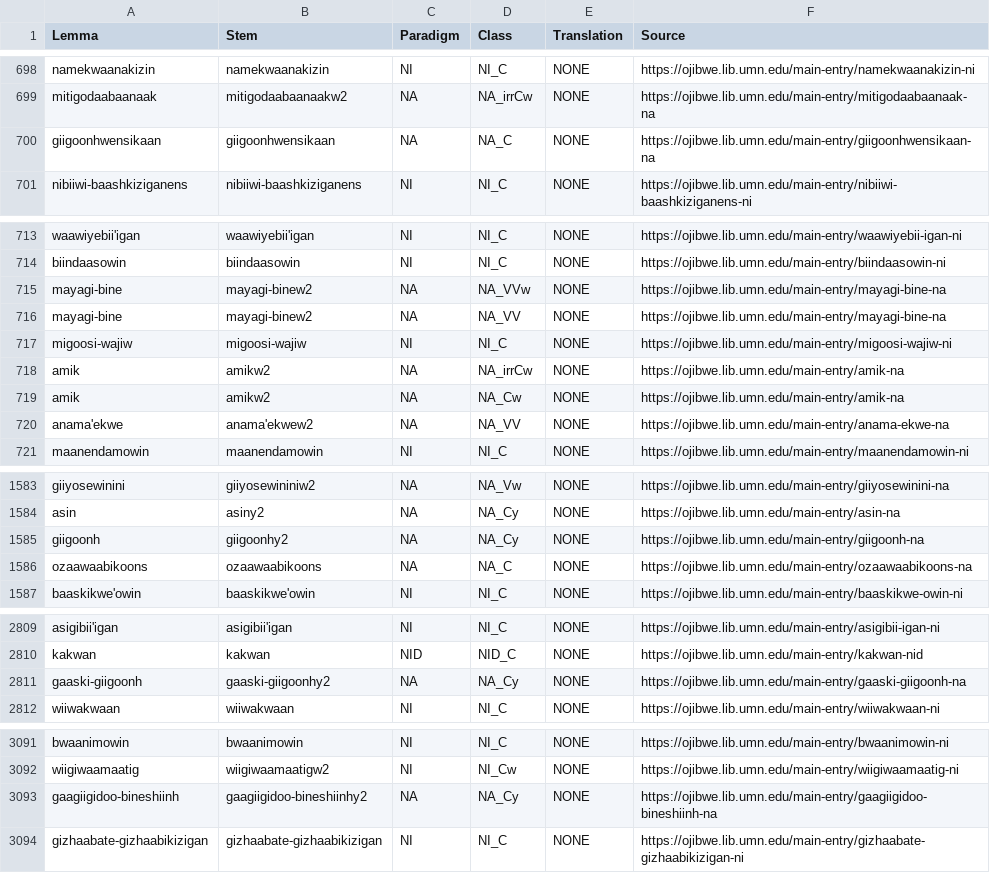
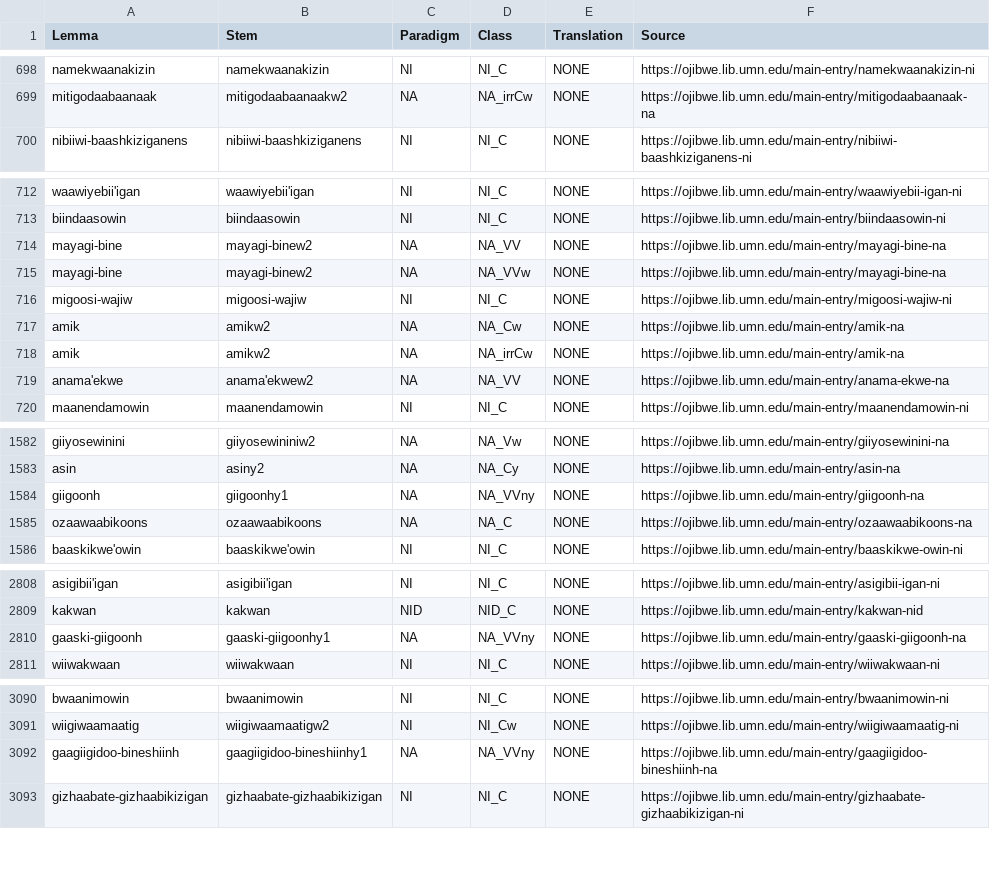
Before and after one commit to ELF-Lab/OjibweLexicon, a CSV file: OPD/NOUNS.csv, drawn as a sheet; only a part is shown, gaps mark what is left out; the diff covers the shown part only.

Commit message:
strange bug with VVny classification
This is not a nice solution -- but it does the trick. Don't know why giigoonh|gaaski-giigoonh|gaagiigidoo-bineshiinh where not getting classed right.

```diff
--- a/OPD/NOUNS.csv
+++ b/OPD/NOUNS.csv
@@ -699,3 +699,2 @@ namekwaanakizin,namekwaanakizin,NI,NI_C,NONE,https://ojibwe.lib.umn.edu/main-ent
 mitigodaabaanaak,mitigodaabaanaakw2,NA,NA_irrCw,NONE,https://ojibwe.lib.umn.edu/main-entry/mitigodaabaanaak-na
-giigoonhwensikaan,giigoonhwensikaan,NA,NA_C,NONE,https://ojibwe.lib.umn.edu/main-entry/giigoonhwensikaan-na
 nibiiwi-baashkiziganens,nibiiwi-baashkiziganens,NI,NI_C,NONE,https://ojibwe.lib.umn.edu/main-entry/nibiiwi-baashkiziganens-ni
@@ -714,7 +713,7 @@ waawiyebii'igan,waawiyebii'igan,NI,NI_C,NONE,https://ojibwe.lib.umn.edu/main-ent
 biindaasowin,biindaasowin,NI,NI_C,NONE,https://ojibwe.lib.umn.edu/main-entry/biindaasowin-ni
-mayagi-bine,mayagi-binew2,NA,NA_VVw,NONE,https://ojibwe.lib.umn.edu/main-entry/mayagi-bine-na
 mayagi-bine,mayagi-binew2,NA,NA_VV,NONE,https://ojibwe.lib.umn.edu/main-entry/mayagi-bine-na
+mayagi-bine,mayagi-binew2,NA,NA_VVw,NONE,https://ojibwe.lib.umn.edu/main-entry/mayagi-bine-na
 migoosi-wajiw,migoosi-wajiw,NI,NI_C,NONE,https://ojibwe.lib.umn.edu/main-entry/migoosi-wajiw-ni
-amik,amikw2,NA,NA_irrCw,NONE,https://ojibwe.lib.umn.edu/main-entry/amik-na
 amik,amikw2,NA,NA_Cw,NONE,https://ojibwe.lib.umn.edu/main-entry/amik-na
+amik,amikw2,NA,NA_irrCw,NONE,https://ojibwe.lib.umn.edu/main-entry/amik-na
 anama'ekwe,anama'ekwew2,NA,NA_VV,NONE,https://ojibwe.lib.umn.edu/main-entry/anama-ekwe-na
@@ -1584,3 +1583,3 @@ giiyosewinini,giiyosewininiw2,NA,NA_Vw,NONE,https://ojibwe.lib.umn.edu/main-entr
 asin,asiny2,NA,NA_Cy,NONE,https://ojibwe.lib.umn.edu/main-entry/asin-na
-giigoonh,giigoonhy2,NA,NA_Cy,NONE,https://ojibwe.lib.umn.edu/main-entry/giigoonh-na
+giigoonh,giigoonhy1,NA,NA_VVny,NONE,https://ojibwe.lib.umn.edu/main-entry/giigoonh-na
 ozaawaabikoons,ozaawaabikoons,NA,NA_C,NONE,https://ojibwe.lib.umn.edu/main-entry/ozaawaabikoons-na
@@ -2810,3 +2809,3 @@ asigibii'igan,asigibii'igan,NI,NI_C,NONE,https://ojibwe.lib.umn.edu/main-entry/a
 kakwan,kakwan,NID,NID_C,NONE,https://ojibwe.lib.umn.edu/main-entry/kakwan-nid
-gaaski-giigoonh,gaaski-giigoonhy2,NA,NA_Cy,NONE,https://ojibwe.lib.umn.edu/main-entry/gaaski-giigoonh-na
+gaaski-giigoonh,gaaski-giigoonhy1,NA,NA_VVny,NONE,https://ojibwe.lib.umn.edu/main-entry/gaaski-giigoonh-na
 wiiwakwaan,wiiwakwaan,NI,NI_C,NONE,https://ojibwe.lib.umn.edu/main-entry/wiiwakwaan-ni
@@ -3092,3 +3091,3 @@ bwaanimowin,bwaanimowin,NI,NI_C,NONE,https://ojibwe.lib.umn.edu/main-entry/bwaan
 wiigiwaamaatig,wiigiwaamaatigw2,NI,NI_Cw,NONE,https://ojibwe.lib.umn.edu/main-entry/wiigiwaamaatig-ni
-gaagiigidoo-bineshiinh,gaagiigidoo-bineshiinhy2,NA,NA_Cy,NONE,https://ojibwe.lib.umn.edu/main-entry/gaagiigidoo-bineshiinh-na
+gaagiigidoo-bineshiinh,gaagiigidoo-bineshiinhy1,NA,NA_VVny,NONE,https://ojibwe.lib.umn.edu/main-entry/gaagiigidoo-bineshiinh-na
 gizhaabate-gizhaabikizigan,gizhaabate-gizhaabikizigan,NI,NI_C,NONE,https://ojibwe.lib.umn.edu/main-entry/gizhaabate-gizhaabikizigan-ni
```
Also changed, not shown: 9 moved rows elsewhere in this file, HammerlyFieldwork/NOUNS.csv, OPD/for_yaml/nouns/noun_inflectional_forms_for_yaml.csv, 1 other file.
